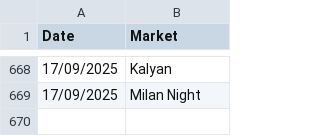
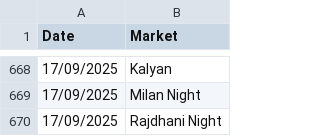
Before and after one commit to Vishalsnw/KalyanX_Telegram, a CSV file: sent_messages.csv, drawn as a sheet; only a part is shown, gaps mark what is left out; the diff names each change by its address in the sheet, - before the commit and + after, or states it on an @@ line.

Commit message:
Auto update CSV logs

```diff
--- a/sent_messages.csv
+++ b/sent_messages.csv
+row 670: 17/09/2025 | Rajdhani Night
```
